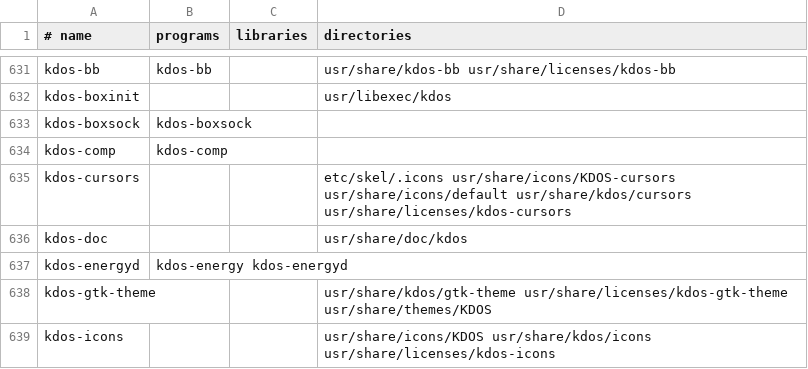
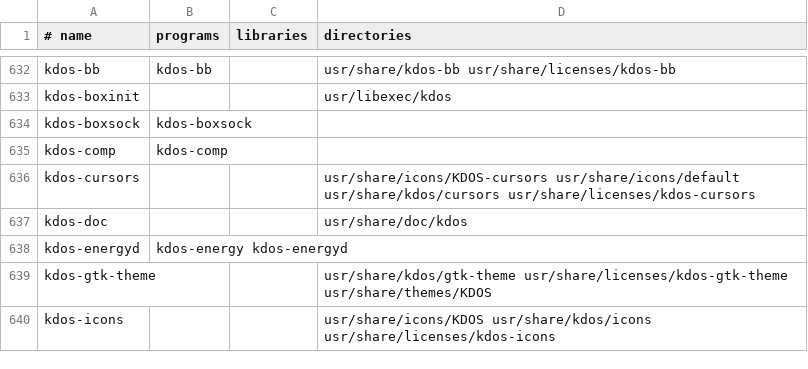
Before and after one commit to kunaldawn/kdos, a TSV file: docs/kfs/data/contents.tsv, drawn as a sheet; only a part is shown, gaps mark what is left out; the diff covers the shown part only.

```diff
--- a/docs/kfs/data/contents.tsv
+++ b/docs/kfs/data/contents.tsv
@@ -634,3 +635,3 @@ kdos-boxsock	kdos-boxsock
 kdos-comp	kdos-comp		
-kdos-cursors			etc/skel/.icons usr/share/icons/KDOS-cursors usr/share/icons/default usr/share/kdos/cursors usr/share/licenses/kdos-cursors
+kdos-cursors			usr/share/icons/KDOS-cursors usr/share/icons/default usr/share/kdos/cursors usr/share/licenses/kdos-cursors
 kdos-doc			usr/share/doc/kdos
```
Also changed, not shown: 3 added rows and 10 edited cells elsewhere in this file, docs/kfs/data/packages.tsv, docs/kfs/data/pc.tsv, 17 other files.
